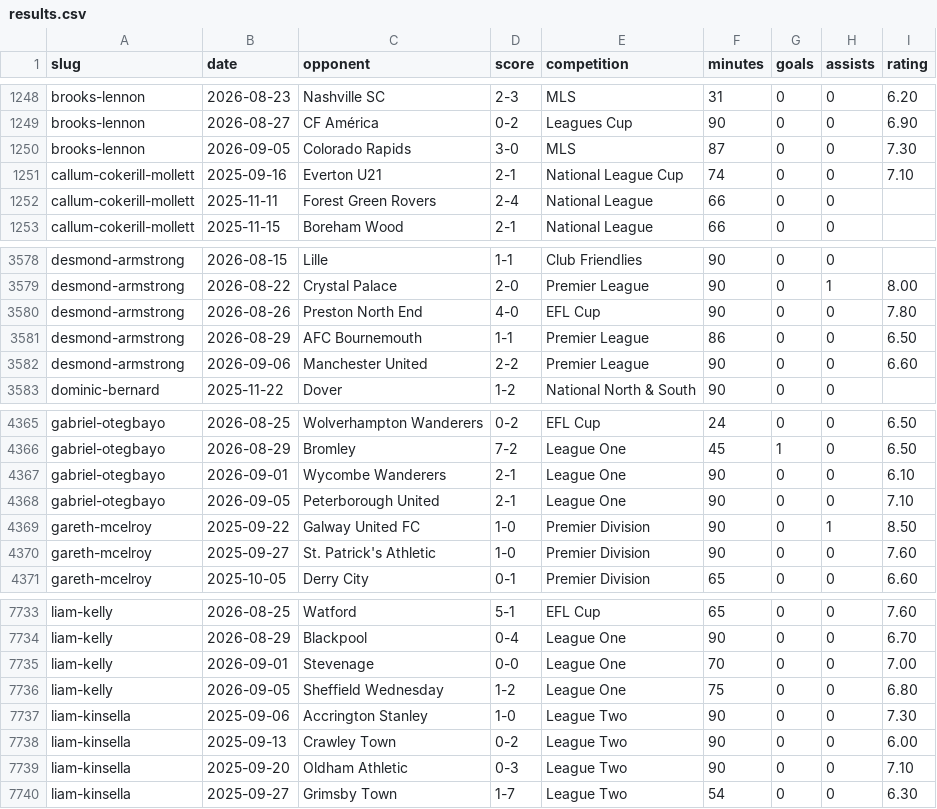
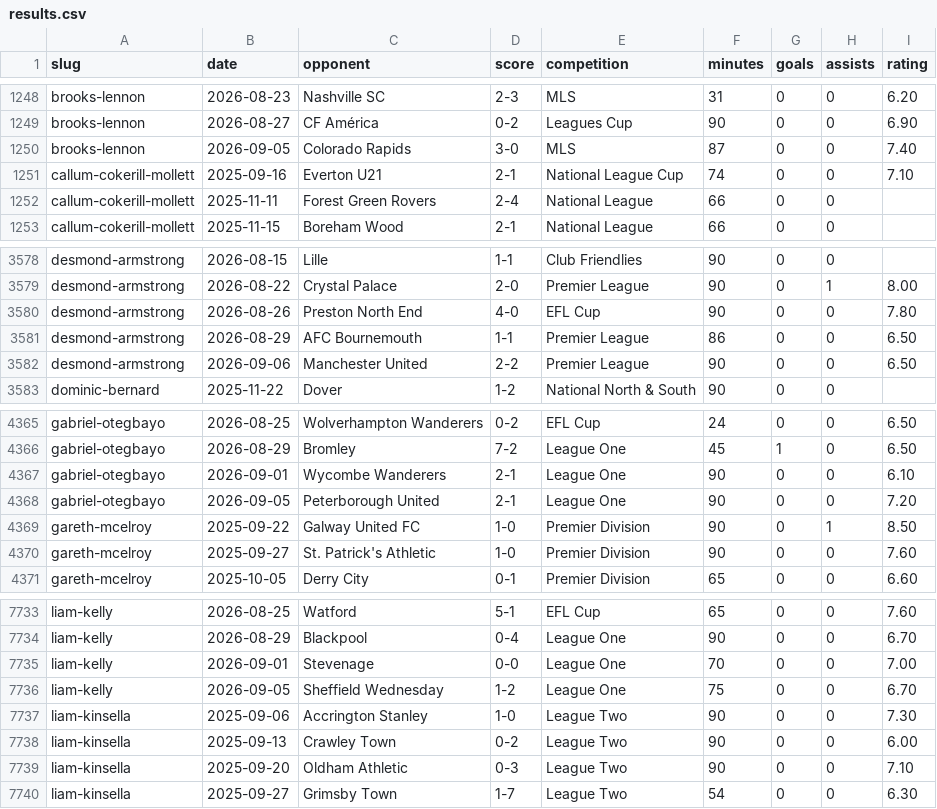
Before and after one commit to JustPatrickG/footballers.ie, a CSV file: data/manual/results.csv, drawn as a sheet; only a part is shown, gaps mark what is left out.

```diff
--- a/data/manual/results.csv
+++ b/data/manual/results.csv
@@ -1249,3 +1249,3 @@ brooks-lennon,2026-08-23,Nashville SC,2-3,MLS,31,0,0,6.20
 brooks-lennon,2026-08-27,CF América,0-2,Leagues Cup,90,0,0,6.90
-brooks-lennon,2026-09-05,Colorado Rapids,3-0,MLS,87,0,0,7.30
+brooks-lennon,2026-09-05,Colorado Rapids,3-0,MLS,87,0,0,7.40
 callum-cokerill-mollett,2025-09-16,Everton U21,2-1,National League Cup,74,0,0,7.10
@@ -3581,3 +3581,3 @@ desmond-armstrong,2026-08-26,Preston North End,4-0,EFL Cup,90,0,0,7.80
 desmond-armstrong,2026-08-29,AFC Bournemouth,1-1,Premier League,86,0,0,6.50
-desmond-armstrong,2026-09-06,Manchester United,2-2,Premier League,90,0,0,6.60
+desmond-armstrong,2026-09-06,Manchester United,2-2,Premier League,90,0,0,6.50
 dominic-bernard,2025-11-22,Dover,1-2,National North & South,90,0,0,
@@ -4367,3 +4367,3 @@ gabriel-otegbayo,2026-08-29,Bromley,7-2,League One,45,1,0,6.50
 gabriel-otegbayo,2026-09-01,Wycombe Wanderers,2-1,League One,90,0,0,6.10
-gabriel-otegbayo,2026-09-05,Peterborough United,2-1,League One,90,0,0,7.10
+gabriel-otegbayo,2026-09-05,Peterborough United,2-1,League One,90,0,0,7.20
 gareth-mcelroy,2025-09-22,Galway United FC,1-0,Premier Division,90,0,1,8.50
@@ -7735,3 +7735,3 @@ liam-kelly,2026-08-29,Blackpool,0-4,League One,90,0,0,6.70
 liam-kelly,2026-09-01,Stevenage,0-0,League One,70,0,0,7.00
-liam-kelly,2026-09-05,Sheffield Wednesday,1-2,League One,75,0,0,6.80
+liam-kelly,2026-09-05,Sheffield Wednesday,1-2,League One,75,0,0,6.70
 liam-kinsella,2025-09-06,Accrington Stanley,1-0,League Two,90,0,0,7.30
```
Also changed, not shown: data/api/club_ids.csv, data/api/matches.csv, 2 other files.
